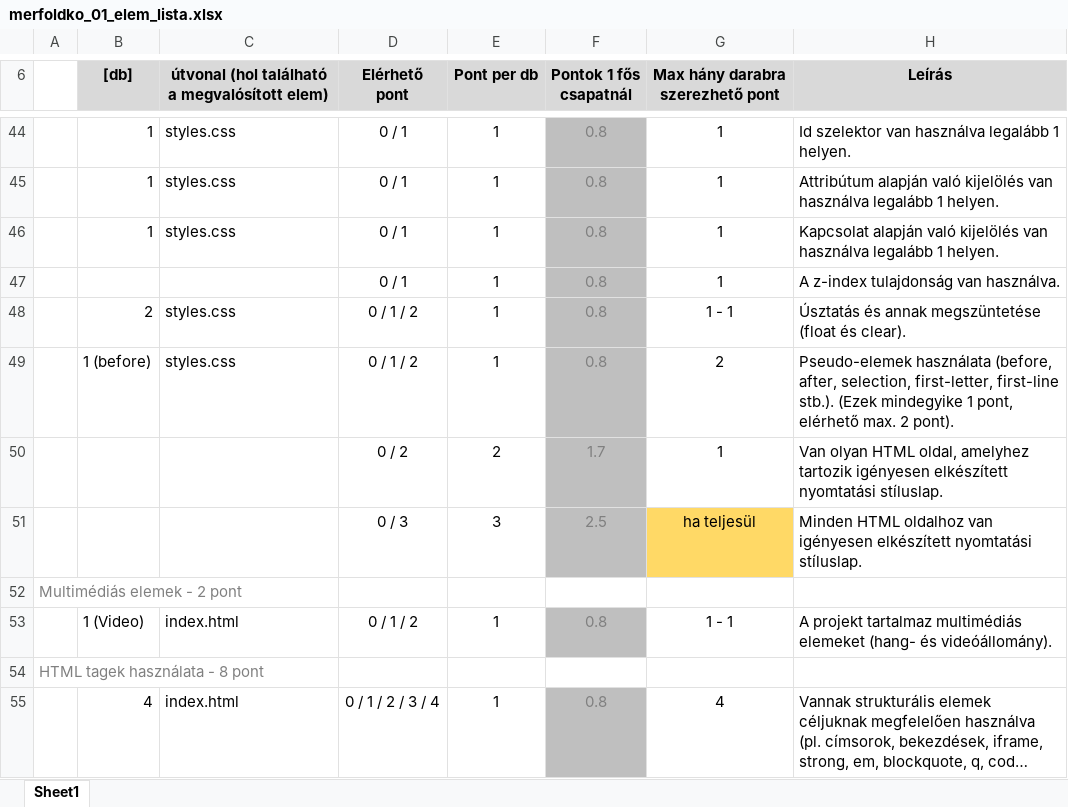
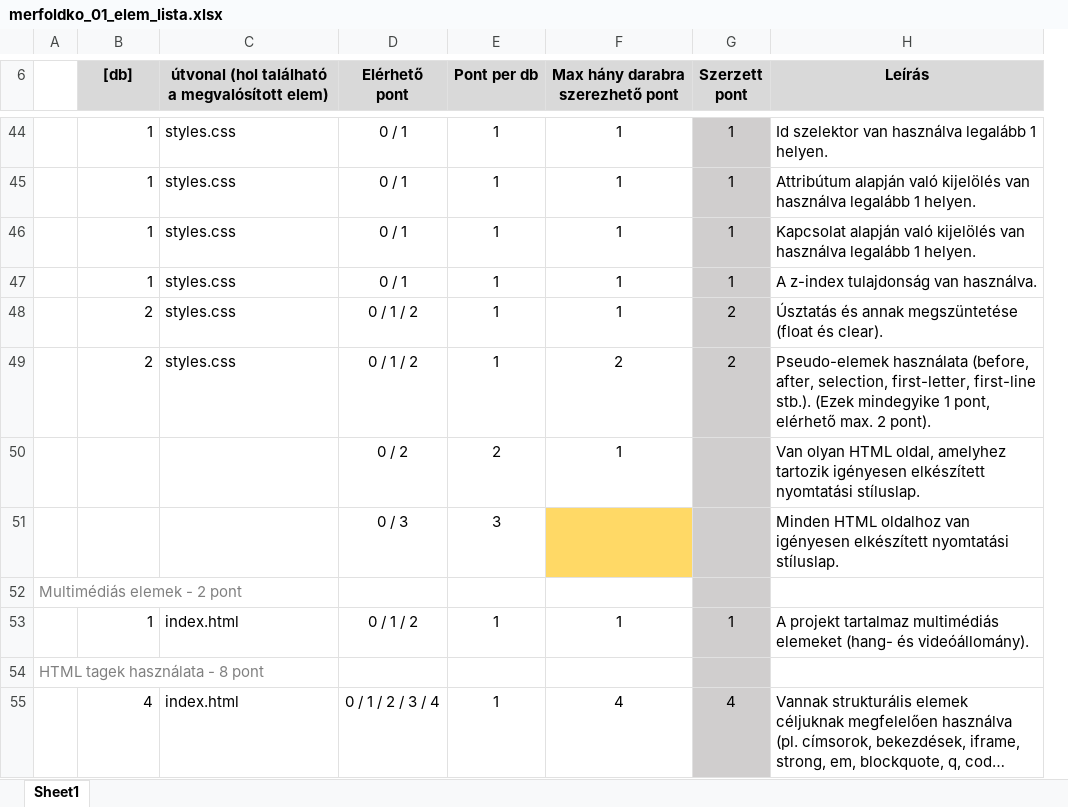
Before and after one commit to martin-nandor-csikos/Webterv, an Excel workbook: etc/merfoldko_01_elem_lista.xlsx, sheet Sheet1, drawn as a sheet; only a part is shown, gaps mark what is left out; long unchanged cells end in …; values as stored, in another font and other column widths than the file's, no borders; removed rows and columns are numbered as before the commit, all else as after; the diff covers the shown part only; the diff names each change by its address in the sheet, - before the commit and + after, or states it on an @@ line.

```diff
--- a/etc/merfoldko_01_elem_lista.xlsx (sheet Sheet1)
+++ b/etc/merfoldko_01_elem_lista.xlsx (sheet Sheet1)
-column F (Pontok 1 fős csapatnál), rows 44-55: 0.8 | 0.8 | 0.8 | 0.8 | 0.8 | 0.8 | 1.7 | 2.5 |  | 0.8 |  | 0.8
+column G (Szerzett pont), rows 44-55: 1 | 1 | 1 | 1 | 2 | 2 |  |  |  | 1 |  | 4
-B47 ([db]): (empty)
+B47 ([db]): 1
-C47: (empty)
+C47: styles.css
-F48 (Max hány darabra szerezhető pont): 1 - 1
+F48 (Max hány darabra szerezhető pont): 1
-B49 ([db]): 1 (before)
+B49 ([db]): 2
-F51 (Max hány darabra szerezhető pont): ha teljesül
+F51 (Max hány darabra szerezhető pont): (empty)
-B53 ([db]): 1 (Video)
+B53 ([db]): 1
-F53 (Max hány darabra szerezhető pont): 1 - 1
+F53 (Max hány darabra szerezhető pont): 1
```
Also changed, not shown: 3 added rows and 10 edited cells elsewhere in this sheet.
